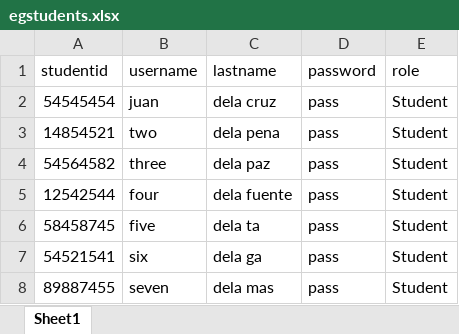
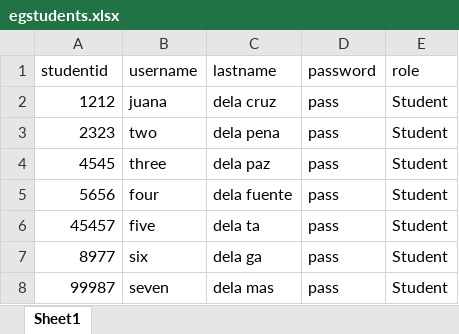
Before and after one commit to louieeeeeeee/hccportal, an Excel workbook: assets/testfiles/egstudents.xlsx, sheet Sheet1, drawn as a sheet; values as stored, in another font and other column widths than the file's, no borders; the diff names each change by its address in the sheet, - before the commit and + after, or states it on an @@ line.

```diff
--- a/assets/testfiles/egstudents.xlsx (sheet Sheet1)
+++ b/assets/testfiles/egstudents.xlsx (sheet Sheet1)
-A2 (studentid): 54545454
+A2 (studentid): 1212
-B2 (username): juan
+B2 (username): juana
-A3 (studentid): 14854521
+A3 (studentid): 2323
-A4 (studentid): 54564582
+A4 (studentid): 4545
-A5 (studentid): 12542544
+A5 (studentid): 5656
-A6 (studentid): 58458745
+A6 (studentid): 45457
-A7 (studentid): 54521541
+A7 (studentid): 8977
-A8 (studentid): 89887455
+A8 (studentid): 99987
```
Also changed, not shown: assets/testfiles/egbilling.xlsx, 19 other files.
